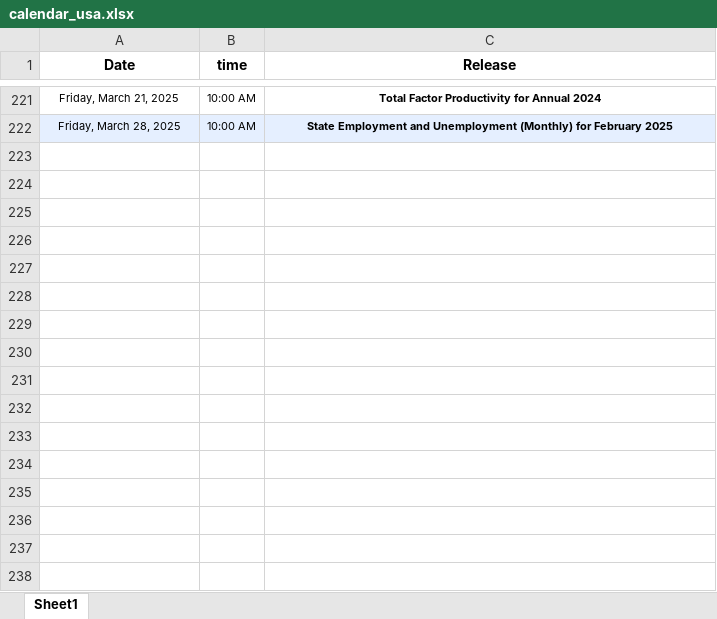
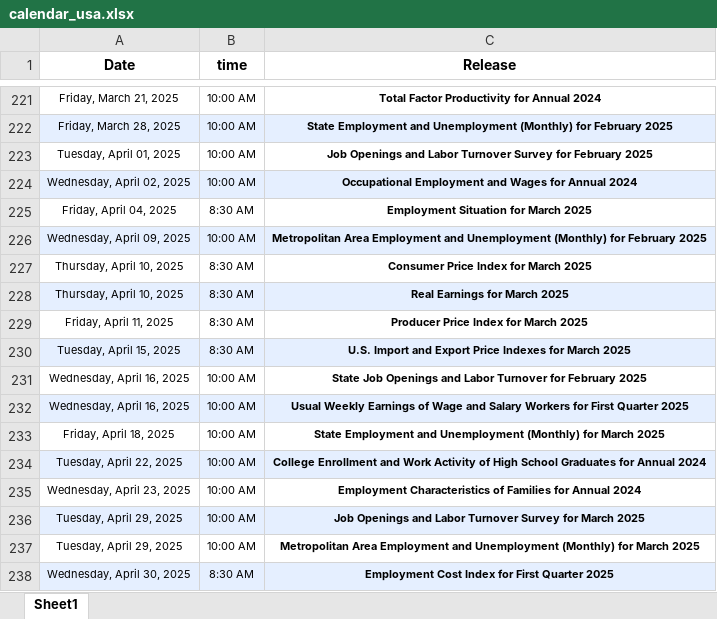
Before and after one commit to raulavilesrodriguez/estrategia1_market, an Excel workbook: back_testing/datos/calendars/calendar_usa.xlsx, sheet Sheet1, drawn as a sheet; only a part is shown, gaps mark what is left out; values as stored, in another font and other column widths than the file's, no borders; the diff names each change by its address in the sheet, - before the commit and + after, or states it on an @@ line.

Commit message:
create analysis calendar functions

```diff
--- a/back_testing/datos/calendars/calendar_usa.xlsx (sheet Sheet1)
+++ b/back_testing/datos/calendars/calendar_usa.xlsx (sheet Sheet1)
+row 223: Tuesday, April 01, 2025 | 10:00 AM | Job Openings and Labor Turnover Survey for February 2025
+row 224: Wednesday, April 02, 2025 | 10:00 AM | Occupational Employment and Wages for Annual 2024
+row 225: Friday, April 04, 2025 | 8:30 AM | Employment Situation for March 2025
+row 226: Wednesday, April 09, 2025 | 10:00 AM | Metropolitan Area Employment and Unemployment (Monthly) for February 2025
+row 227: Thursday, April 10, 2025 | 8:30 AM | Consumer Price Index for March 2025
+row 228: Thursday, April 10, 2025 | 8:30 AM | Real Earnings for March 2025
+row 229: Friday, April 11, 2025 | 8:30 AM | Producer Price Index for March 2025
+row 230: Tuesday, April 15, 2025 | 8:30 AM | U.S. Import and Export Price Indexes for March 2025
+row 231: Wednesday, April 16, 2025 | 10:00 AM | State Job Openings and Labor Turnover for February 2025
+row 232: Wednesday, April 16, 2025 | 10:00 AM | Usual Weekly Earnings of Wage and Salary Workers for First Quarter 2025
+row 233: Friday, April 18, 2025 | 10:00 AM | State Employment and Unemployment (Monthly) for March 2025
+row 234: Tuesday, April 22, 2025 | 10:00 AM | College Enrollment and Work Activity of High School Graduates for Annual 2024
+row 235: Wednesday, April 23, 2025 | 10:00 AM | Employment Characteristics of Families for Annual 2024
+row 236: Tuesday, April 29, 2025 | 10:00 AM | Job Openings and Labor Turnover Survey for March 2025
+row 237: Tuesday, April 29, 2025 | 10:00 AM | Metropolitan Area Employment and Unemployment (Monthly) for March 2025
+row 238: Wednesday, April 30, 2025 | 8:30 AM | Employment Cost Index for First Quarter 2025
```
Also changed, not shown: back_testing/datos/Xgboost/resultado_xgboost.xlsx, back_testing/datos/calendars/meta_11mar2025.xlsx, 7 other files.
